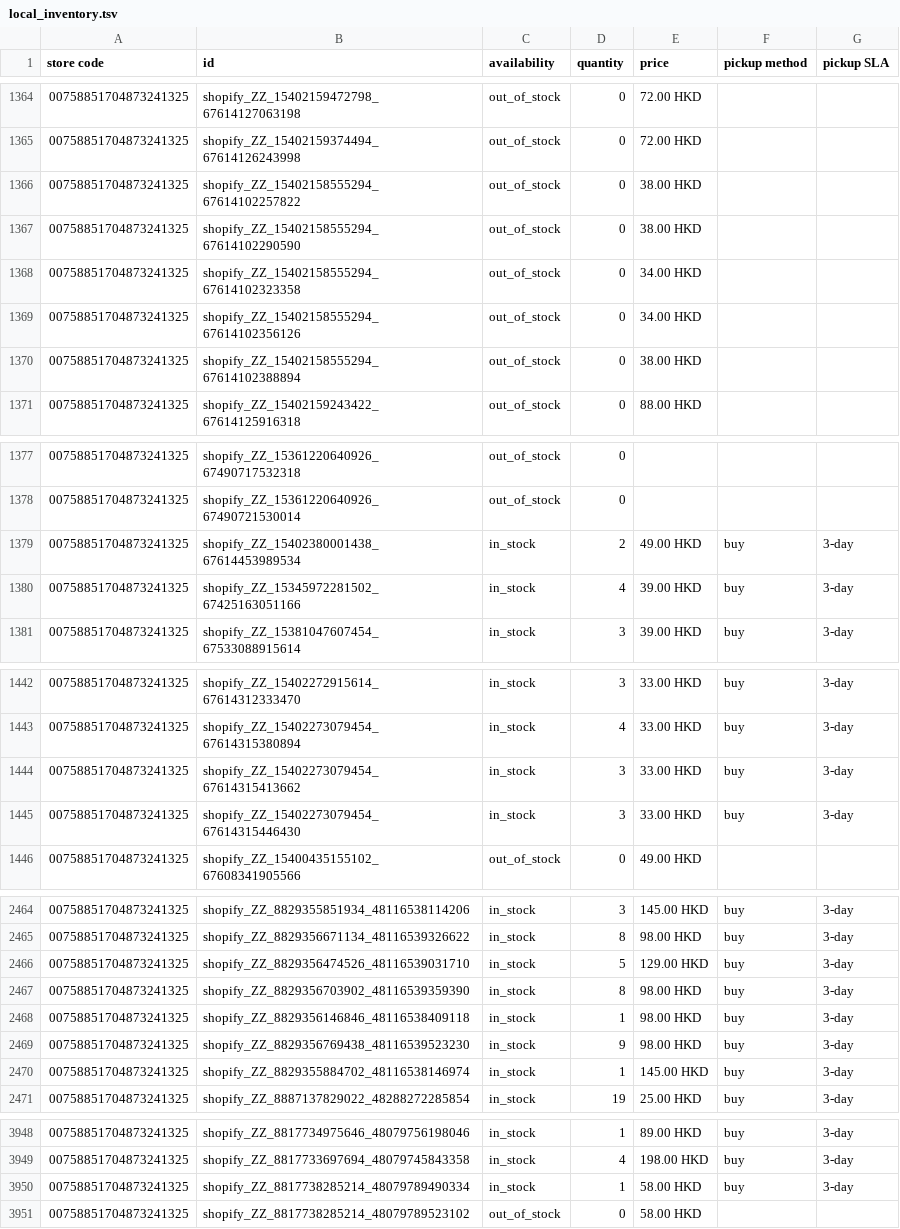
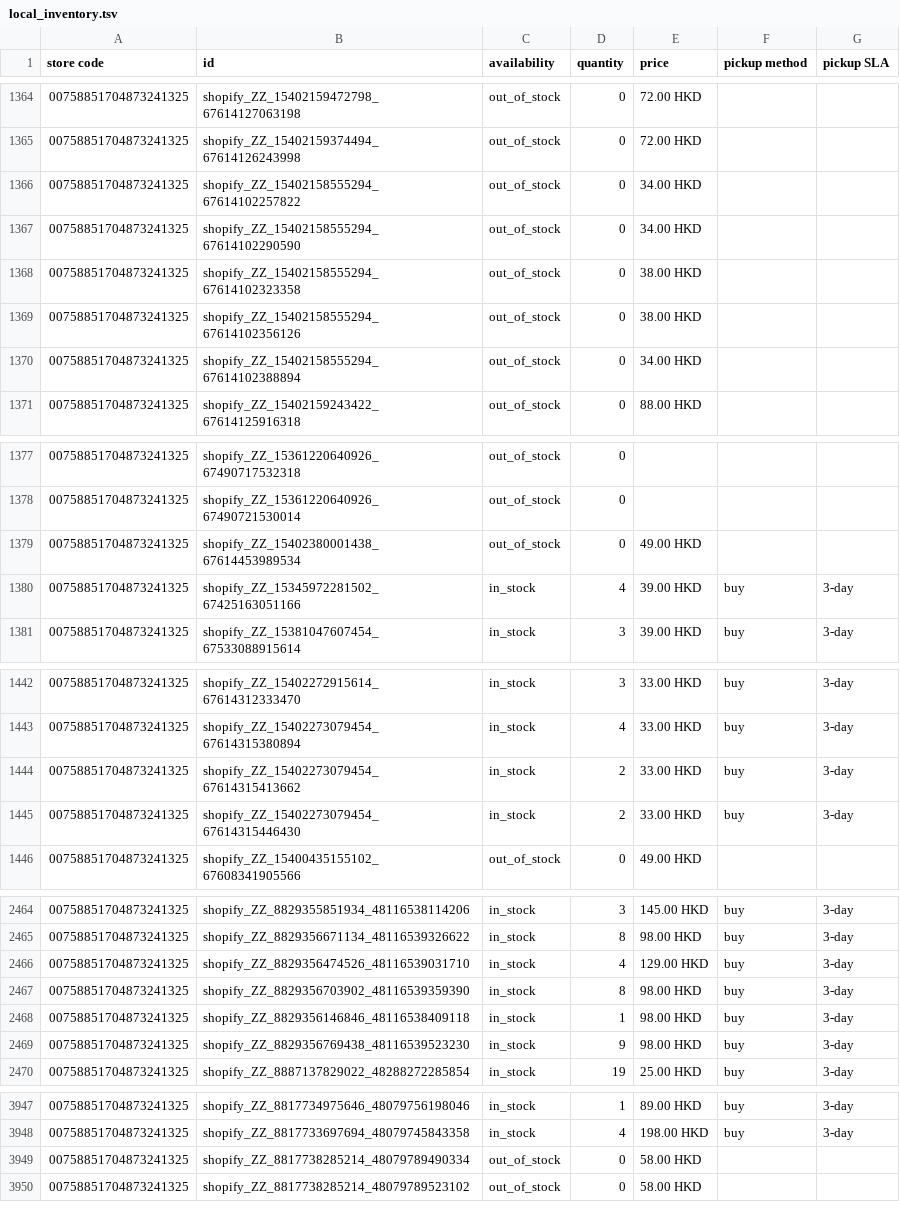
Before and after one commit to edberli/ouji-website, a TSV file: data/local_inventory.tsv, drawn as a sheet; only a part is shown, gaps mark what is left out; the diff covers the shown part only.

Commit message:
觀塘本地存貨 feed 每日更新 2026-10-24

```diff
--- a/data/local_inventory.tsv
+++ b/data/local_inventory.tsv
@@ -1365,7 +1365,7 @@ store code	id	availability	quantity	price	pickup method	pickup SLA
 00758851704873241325	shopify_ZZ_15402159374494_67614126243998	out_of_stock	0	72.00 HKD		
-00758851704873241325	shopify_ZZ_15402158555294_67614102257822	out_of_stock	0	38.00 HKD		
-00758851704873241325	shopify_ZZ_15402158555294_67614102290590	out_of_stock	0	38.00 HKD		
-00758851704873241325	shopify_ZZ_15402158555294_67614102323358	out_of_stock	0	34.00 HKD		
-00758851704873241325	shopify_ZZ_15402158555294_67614102356126	out_of_stock	0	34.00 HKD		
-00758851704873241325	shopify_ZZ_15402158555294_67614102388894	out_of_stock	0	38.00 HKD		
+00758851704873241325	shopify_ZZ_15402158555294_67614102257822	out_of_stock	0	34.00 HKD		
+00758851704873241325	shopify_ZZ_15402158555294_67614102290590	out_of_stock	0	34.00 HKD		
+00758851704873241325	shopify_ZZ_15402158555294_67614102323358	out_of_stock	0	38.00 HKD		
+00758851704873241325	shopify_ZZ_15402158555294_67614102356126	out_of_stock	0	38.00 HKD		
+00758851704873241325	shopify_ZZ_15402158555294_67614102388894	out_of_stock	0	34.00 HKD		
 00758851704873241325	shopify_ZZ_15402159243422_67614125916318	out_of_stock	0	88.00 HKD		
@@ -1378,3 +1378,3 @@ store code	id	availability	quantity	price	pickup method	pickup SLA
 00758851704873241325	shopify_ZZ_15361220640926_67490721530014	out_of_stock	0			
-00758851704873241325	shopify_ZZ_15402380001438_67614453989534	in_stock	2	49.00 HKD	buy	3-day
+00758851704873241325	shopify_ZZ_15402380001438_67614453989534	out_of_stock	0	49.00 HKD		
 00758851704873241325	shopify_ZZ_15345972281502_67425163051166	in_stock	4	39.00 HKD	buy	3-day
@@ -1443,4 +1443,4 @@ store code	id	availability	quantity	price	pickup method	pickup SLA
 00758851704873241325	shopify_ZZ_15402273079454_67614315380894	in_stock	4	33.00 HKD	buy	3-day
-00758851704873241325	shopify_ZZ_15402273079454_67614315413662	in_stock	3	33.00 HKD	buy	3-day
-00758851704873241325	shopify_ZZ_15402273079454_67614315446430	in_stock	3	33.00 HKD	buy	3-day
+00758851704873241325	shopify_ZZ_15402273079454_67614315413662	in_stock	2	33.00 HKD	buy	3-day
+00758851704873241325	shopify_ZZ_15402273079454_67614315446430	in_stock	2	33.00 HKD	buy	3-day
 00758851704873241325	shopify_ZZ_15400435155102_67608341905566	out_of_stock	0	49.00 HKD		
@@ -2465,3 +2465,3 @@ store code	id	availability	quantity	price	pickup method	pickup SLA
 00758851704873241325	shopify_ZZ_8829356671134_48116539326622	in_stock	8	98.00 HKD	buy	3-day
-00758851704873241325	shopify_ZZ_8829356474526_48116539031710	in_stock	5	129.00 HKD	buy	3-day
+00758851704873241325	shopify_ZZ_8829356474526_48116539031710	in_stock	4	129.00 HKD	buy	3-day
 00758851704873241325	shopify_ZZ_8829356703902_48116539359390	in_stock	8	98.00 HKD	buy	3-day
@@ -2469,3 +2469,2 @@ store code	id	availability	quantity	price	pickup method	pickup SLA
 00758851704873241325	shopify_ZZ_8829356769438_48116539523230	in_stock	9	98.00 HKD	buy	3-day
-00758851704873241325	shopify_ZZ_8829355884702_48116538146974	in_stock	1	145.00 HKD	buy	3-day
 00758851704873241325	shopify_ZZ_8887137829022_48288272285854	in_stock	19	25.00 HKD	buy	3-day
@@ -3949,3 +3948,3 @@ store code	id	availability	quantity	price	pickup method	pickup SLA
 00758851704873241325	shopify_ZZ_8817733697694_48079745843358	in_stock	4	198.00 HKD	buy	3-day
-00758851704873241325	shopify_ZZ_8817738285214_48079789490334	in_stock	1	58.00 HKD	buy	3-day
+00758851704873241325	shopify_ZZ_8817738285214_48079789490334	out_of_stock	0	58.00 HKD		
 00758851704873241325	shopify_ZZ_8817738285214_48079789523102	out_of_stock	0	58.00 HKD		
```
Also changed, not shown: 31 edited cells elsewhere in this file.
